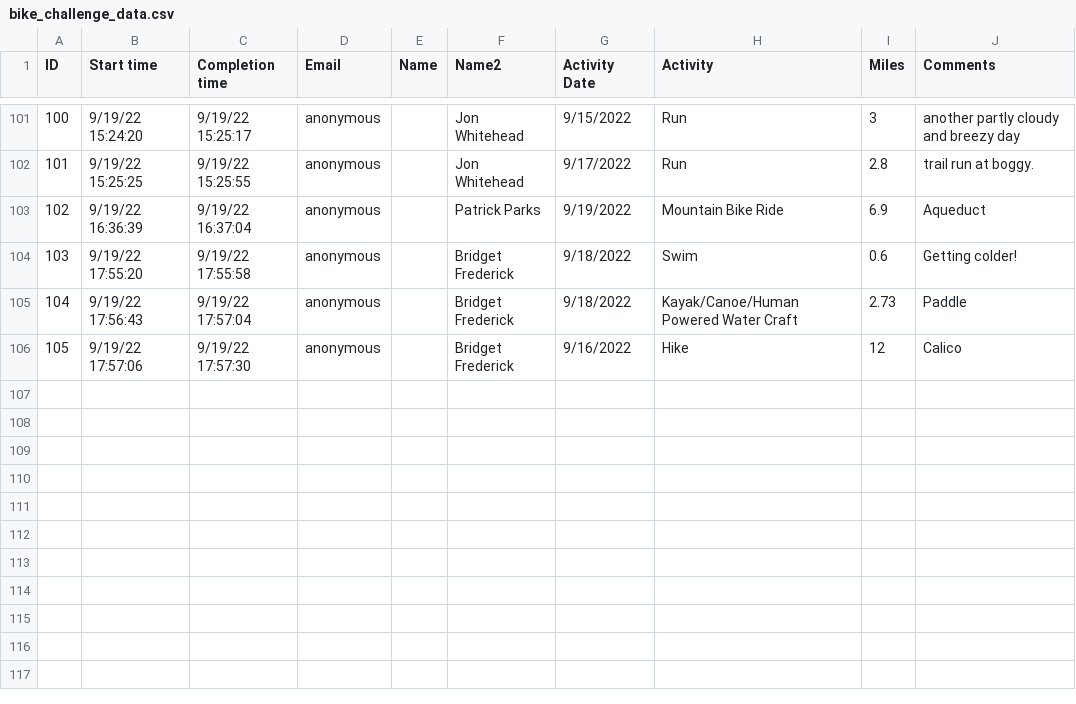
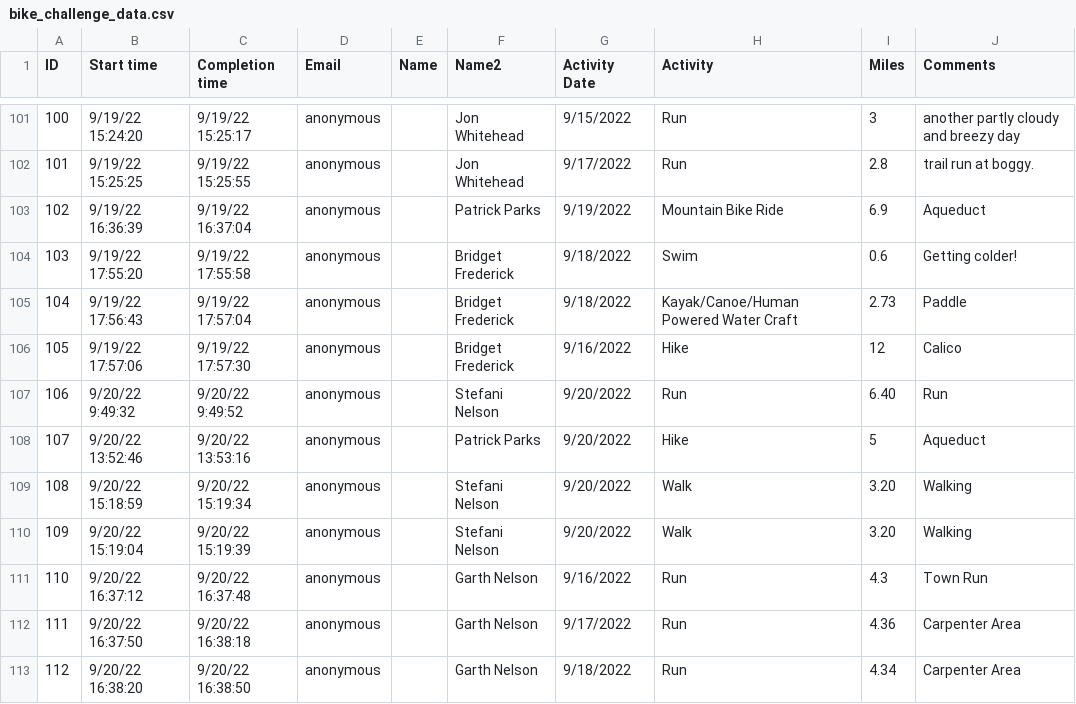
Before and after one commit to mschmidty/bike_challenge_trfo, a CSV file: public/bike_challenge_data.csv, drawn as a sheet; only a part is shown, gaps mark what is left out; the diff names each change by its address in the sheet, - before the commit and + after, or states it on an @@ line.

Commit message:
data update

```diff
--- a/public/bike_challenge_data.csv
+++ b/public/bike_challenge_data.csv
+row 107: 106 | 9/20/22 9:49:32 | 9/20/22 9:49:52 | anonymous |  | Stefani Nelson | 9/20/2022 | Run | 6.40 | Run
+row 108: 107 | 9/20/22 13:52:46 | 9/20/22 13:53:16 | anonymous |  | Patrick Parks | 9/20/2022 | Hike | 5 | Aqueduct
+row 109: 108 | 9/20/22 15:18:59 | 9/20/22 15:19:34 | anonymous |  | Stefani Nelson | 9/20/2022 | Walk | 3.20 | Walking
+row 110: 109 | 9/20/22 15:19:04 | 9/20/22 15:19:39 | anonymous |  | Stefani Nelson | 9/20/2022 | Walk | 3.20 | Walking
+row 111: 110 | 9/20/22 16:37:12 | 9/20/22 16:37:48 | anonymous |  | Garth Nelson | 9/16/2022 | Run | 4.3 | Town Run
+row 112: 111 | 9/20/22 16:37:50 | 9/20/22 16:38:18 | anonymous |  | Garth Nelson | 9/17/2022 | Run | 4.36 | Carpenter Area
+row 113: 112 | 9/20/22 16:38:20 | 9/20/22 16:38:50 | anonymous |  | Garth Nelson | 9/18/2022 | Run | 4.34 | Carpenter Area
```
